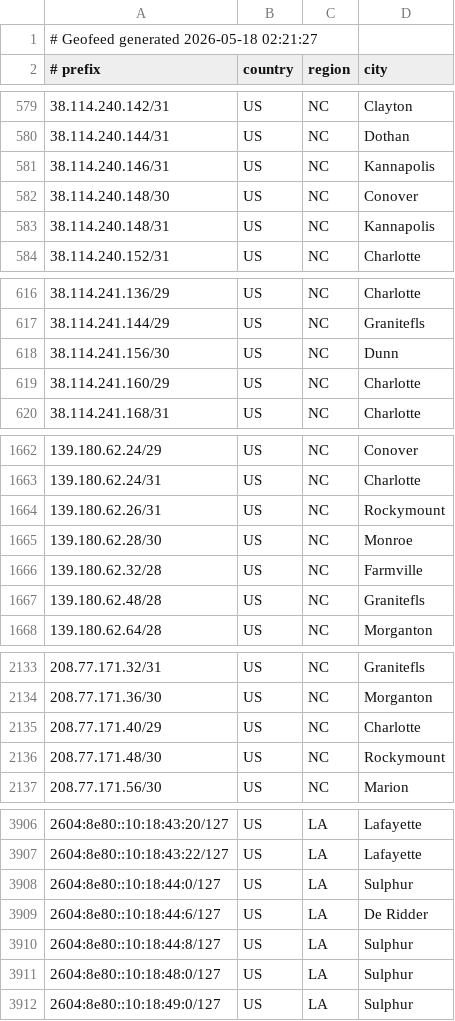
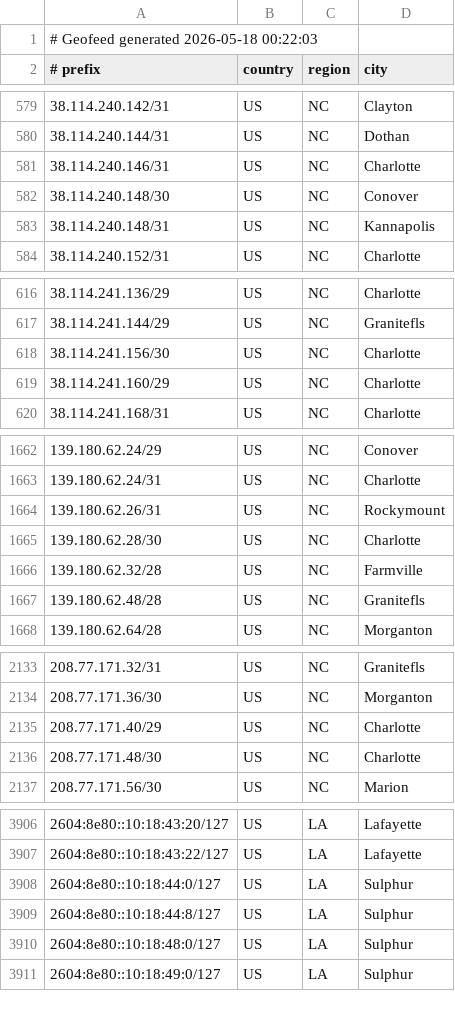
Before and after one commit to conterranae/geofeed, a CSV file: geofeed.csv, drawn as a sheet; only a part is shown, gaps mark what is left out; the diff covers the shown part only.

Commit message:
Update geofeed - 2026-05-18 00:23:34

```diff
--- a/geofeed.csv
+++ b/geofeed.csv
@@ -1,2 +1,2 @@
-# Geofeed generated 2026-05-18 02:21:27
+# Geofeed generated 2026-05-18 00:22:03
 # prefix,country,region,city
@@ -580,3 +580,3 @@
 38.114.240.144/31,US,NC,Dothan
-38.114.240.146/31,US,NC,Kannapolis
+38.114.240.146/31,US,NC,Charlotte
 38.114.240.148/30,US,NC,Conover
@@ -617,3 +617,3 @@
 38.114.241.144/29,US,NC,Granitefls
-38.114.241.156/30,US,NC,Dunn
+38.114.241.156/30,US,NC,Charlotte
 38.114.241.160/29,US,NC,Charlotte
@@ -1664,3 +1664,3 @@
 139.180.62.26/31,US,NC,Rockymount
-139.180.62.28/30,US,NC,Monroe
+139.180.62.28/30,US,NC,Charlotte
 139.180.62.32/28,US,NC,Farmville
@@ -2135,3 +2135,3 @@
 208.77.171.40/29,US,NC,Charlotte
-208.77.171.48/30,US,NC,Rockymount
+208.77.171.48/30,US,NC,Charlotte
 208.77.171.56/30,US,NC,Marion
@@ -3908,3 +3908,2 @@
 2604:8e80::10:18:44:0/127,US,LA,Sulphur
-2604:8e80::10:18:44:6/127,US,LA,De Ridder
 2604:8e80::10:18:44:8/127,US,LA,Sulphur
```
Also changed, not shown: 1 edited cell elsewhere in this file.
